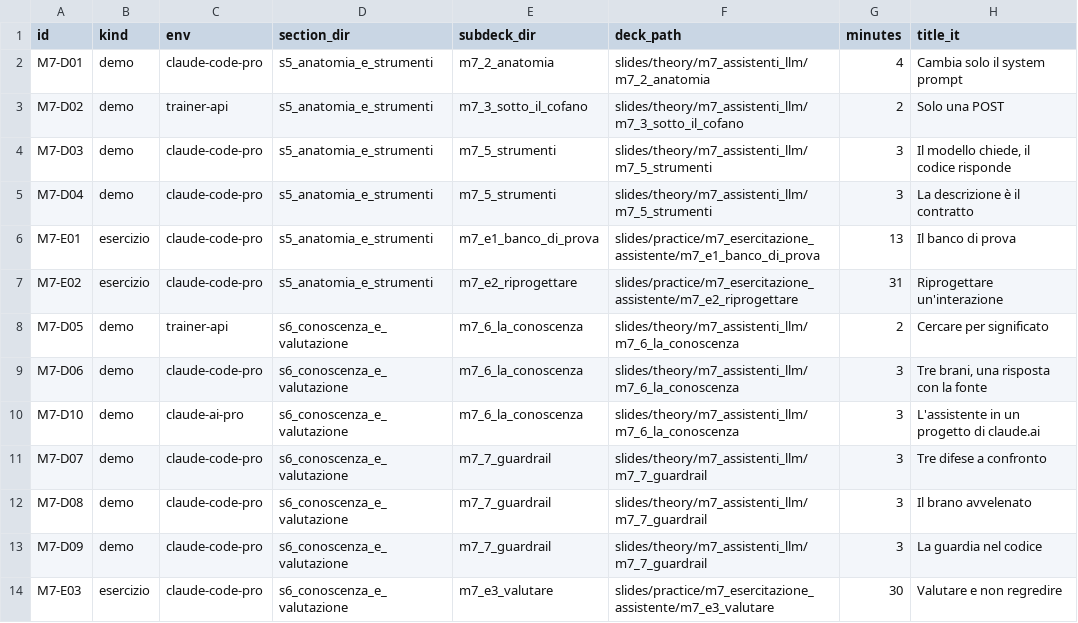
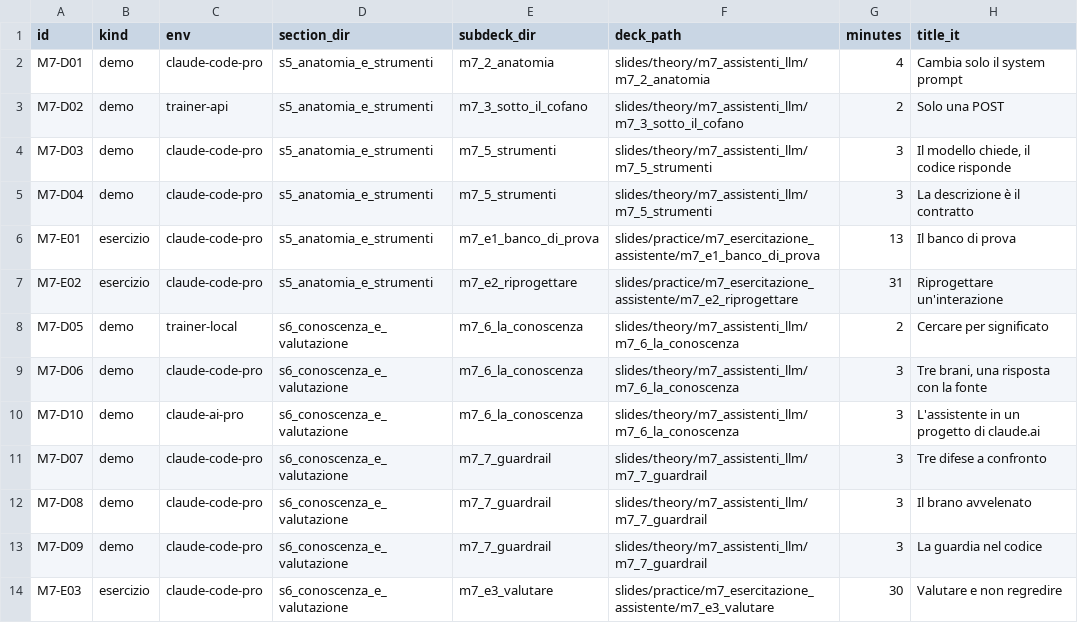
Before and after one commit to simonescannapieco/claude-code-hands-on-dgroove-tecnodata-trentina, a TSV file: m7_assistenti_llm/manifest.tsv, drawn as a sheet.

```diff
--- a/m7_assistenti_llm/manifest.tsv
+++ b/m7_assistenti_llm/manifest.tsv
@@ -7,3 +7,3 @@ M7-E01	esercizio	claude-code-pro	s5_anatomia_e_strumenti	m7_e1_banco_di_prova	sl
 M7-E02	esercizio	claude-code-pro	s5_anatomia_e_strumenti	m7_e2_riprogettare	slides/practice/m7_esercitazione_assistente/m7_e2_riprogettare	31	Riprogettare un'interazione
-M7-D05	demo	trainer-api	s6_conoscenza_e_valutazione	m7_6_la_conoscenza	slides/theory/m7_assistenti_llm/m7_6_la_conoscenza	2	Cercare per significato
+M7-D05	demo	trainer-local	s6_conoscenza_e_valutazione	m7_6_la_conoscenza	slides/theory/m7_assistenti_llm/m7_6_la_conoscenza	2	Cercare per significato
 M7-D06	demo	claude-code-pro	s6_conoscenza_e_valutazione	m7_6_la_conoscenza	slides/theory/m7_assistenti_llm/m7_6_la_conoscenza	3	Tre brani, una risposta con la fonte
```
Also changed, not shown: 8 other files.
